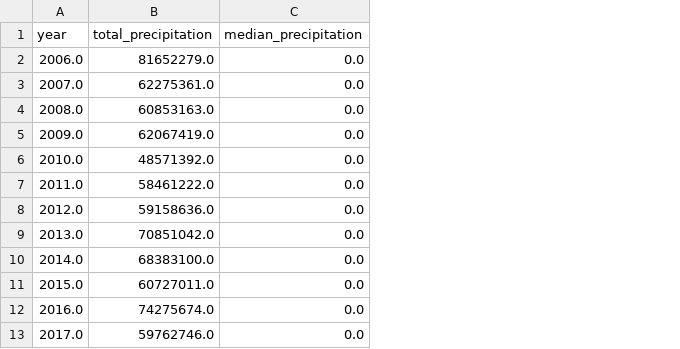
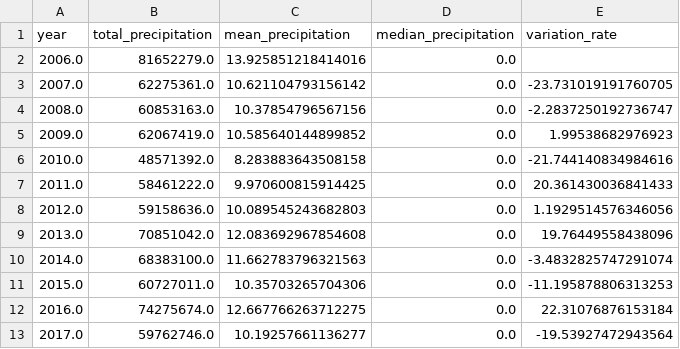
Before and after one commit to AlexJimenez-ITB/ta06-Alex-Jimenez-Grup3, a CSV file: output/annual_precipitation.csv, drawn as a sheet; only a part is shown; the diff names each change by its address in the sheet, - before the commit and + after, or states it on an @@ line.

```diff
--- a/output/annual_precipitation.csv
+++ b/output/annual_precipitation.csv
+column C (mean_precipitation), rows 2-13: 13.925851218414016 | 10.621104793156142 | 10.37854796567156 | 10.585640144899852 | 8.283883643508158 | 9.970600815914425 | 10.089545243682803 | 12.083692967854608 | 11.662783796321563 | 10.35703265704306 | 12.667766263712275 | 10.19257661136277
+column E (variation_rate), rows 3-13: -23.731019191760705 | -2.2837250192736747 | 1.99538682976923 | -21.744140834984616 | 20.361430036841433 | 1.1929514576346056 | 19.76449558438096 | -3.4832825747291074 | -11.195878806313253 | 22.31076876153184 | -19.53927472943564
```
Also changed, not shown: 7 other files.
